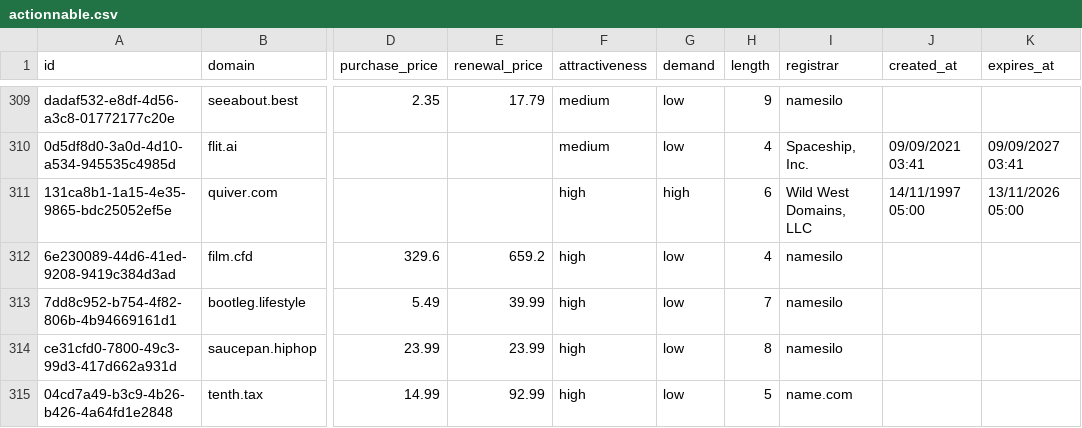
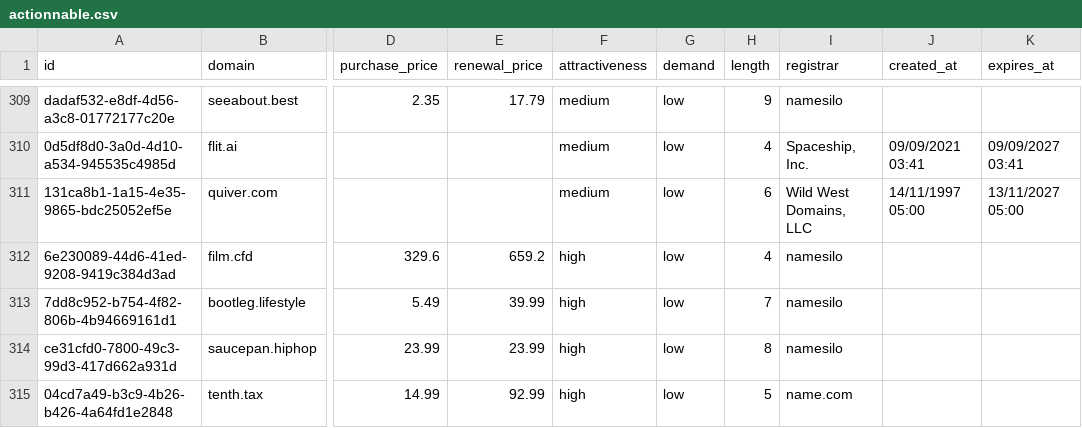
Before and after one commit to UniqueDomains/actionnable-oneword-domains, a CSV file: actionnable.csv, drawn as a sheet; only a part is shown, gaps mark what is left out; the diff names each change by its address in the sheet, - before the commit and + after, or states it on an @@ line.

Commit message:
Domains update

```diff
--- a/actionnable.csv
+++ b/actionnable.csv
-F311 (attractiveness): high
+F311 (attractiveness): medium
-G311 (demand): high
+G311 (demand): low
-K311 (expires_at): 13/11/2026 05:00
+K311 (expires_at): 13/11/2027 05:00
```
Also changed, not shown: 4 other files.
